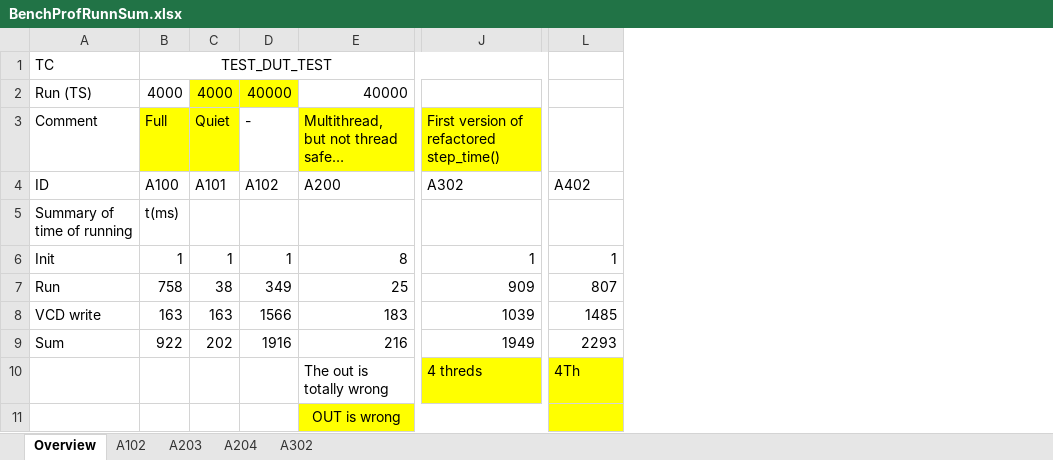
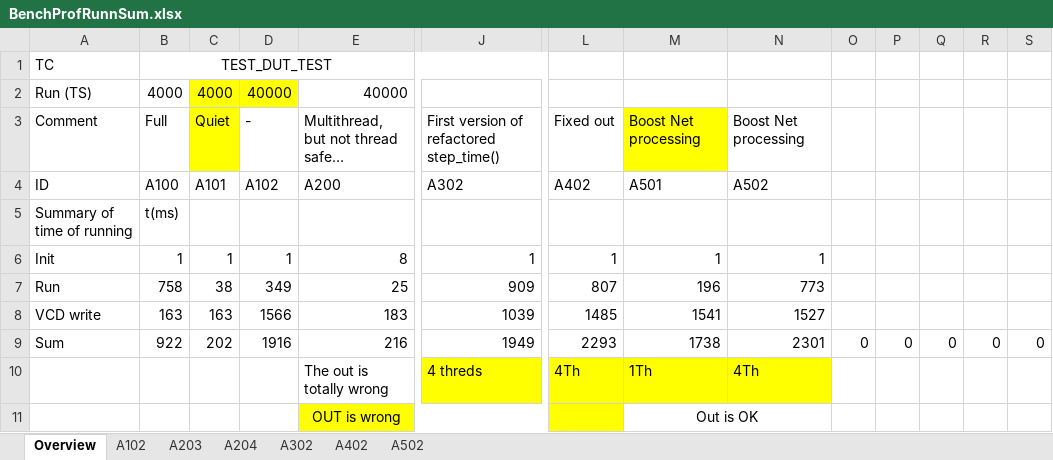
Before and after one commit to raczben/parsimony, an Excel workbook: BenchProfRunnSum.xlsx, sheet Overview, drawn as a sheet; only a part is shown, gaps mark what is left out; values as stored, in another font and other column widths than the file's, no borders; the diff names each change by its address in the sheet, - before the commit and + after, or states it on an @@ line.

Commit message:
RFR: StepNets boost

```diff
--- a/BenchProfRunnSum.xlsx (sheet Overview)
+++ b/BenchProfRunnSum.xlsx (sheet Overview)
+sheet tab: A402
+sheet tab: A502
+column M, rows 3-11: Boost Net processing | A501 |  | 1 | 196 | 1541 | 1738 | 1Th | Out is OK
+column N, rows 3-10: Boost Net processing | A502 |  | 1 | 773 | 1527 | 2301 | 4Th
+column O, row 9: 0
+column P, row 9: 0
+column Q, row 9: 0
+column R, row 9: 0
+column S, row 9: 0
-B3 fill: #FFFF00
+B3 fill: none
-E3 fill: #FFFF00
+E3 fill: none
-J3 fill: #FFFF00
+J3 fill: none
-L3: (empty)
+L3: Fixed out
```
Also changed, not shown: 5 other files.
